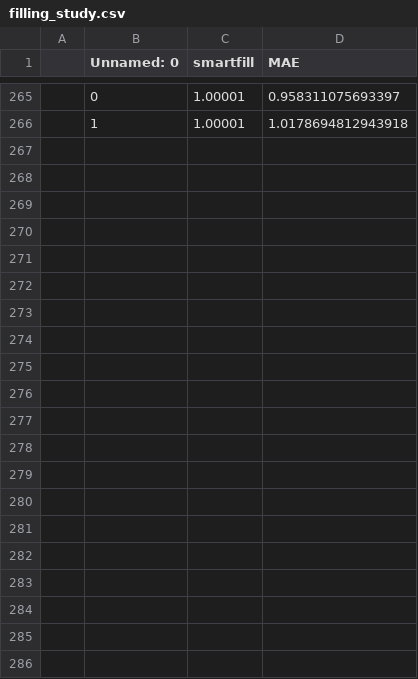
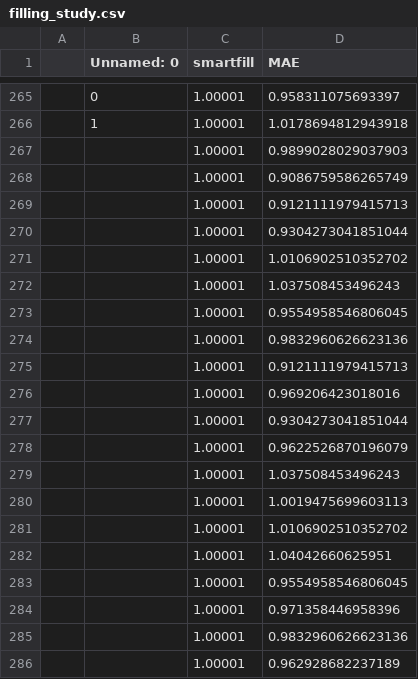
Before and after one commit to AndrzejTunkiel/Tape, a CSV file: filling_study.csv, drawn as a sheet; only a part is shown, gaps mark what is left out; the diff names each change by its address in the sheet, - before the commit and + after, or states it on an @@ line.

```diff
--- a/filling_study.csv
+++ b/filling_study.csv
+row 267:  |  | 1.00001 | 0.9899028029037903
+row 268:  |  | 1.00001 | 0.9086759586265749
+row 269:  |  | 1.00001 | 0.9121111979415713
+row 270:  |  | 1.00001 | 0.9304273041851044
+row 271:  |  | 1.00001 | 1.0106902510352702
+row 272:  |  | 1.00001 | 1.037508453496243
+row 273:  |  | 1.00001 | 0.9554958546806045
+row 274:  |  | 1.00001 | 0.9832960626623136
+row 275:  |  | 1.00001 | 0.9121111979415713
+row 276:  |  | 1.00001 | 0.969206423018016
+row 277:  |  | 1.00001 | 0.9304273041851044
+row 278:  |  | 1.00001 | 0.9622526870196079
+row 279:  |  | 1.00001 | 1.037508453496243
+row 280:  |  | 1.00001 | 1.0019475699603113
+row 281:  |  | 1.00001 | 1.0106902510352702
+row 282:  |  | 1.00001 | 1.04042660625951
+row 283:  |  | 1.00001 | 0.9554958546806045
+row 284:  |  | 1.00001 | 0.971358446958396
+row 285:  |  | 1.00001 | 0.9832960626623136
+row 286:  |  | 1.00001 | 0.962928682237189
```
Also changed, not shown: 16 other files.
